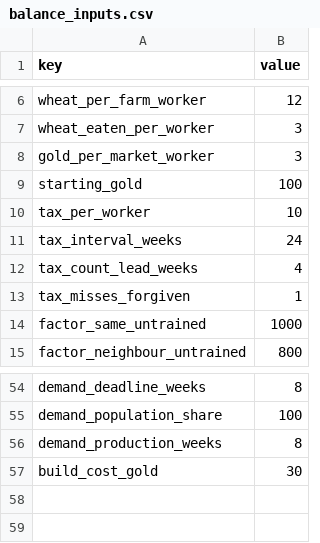
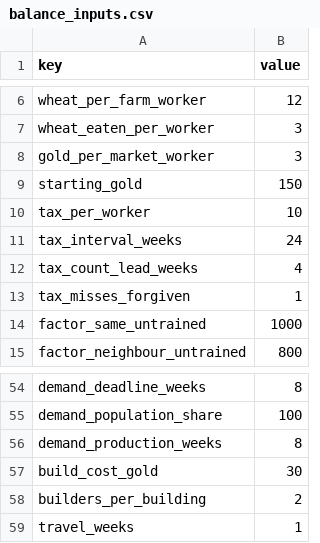
Before and after one commit to grrrisu/my_liege, a CSV file: priv/balance_inputs.csv, drawn as a sheet; only a part is shown, gaps mark what is left out.

Commit message:
builder and movement costs

```diff
--- a/priv/balance_inputs.csv
+++ b/priv/balance_inputs.csv
@@ -8,3 +8,3 @@ wheat_eaten_per_worker,3
 gold_per_market_worker,3
-starting_gold,100
+starting_gold,150
 tax_per_worker,10
@@ -57 +57,3 @@ demand_production_weeks,8
 build_cost_gold,30
+builders_per_building,2
+travel_weeks,1
```
Also changed, not shown: 24 other files.
